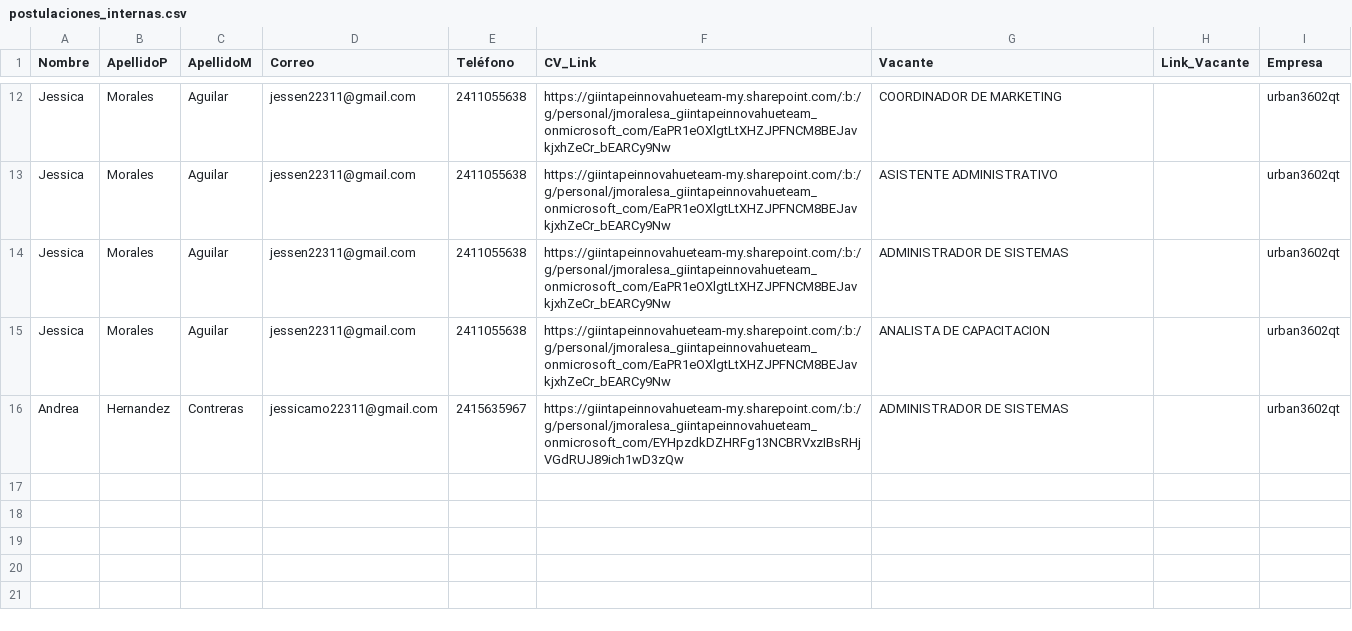
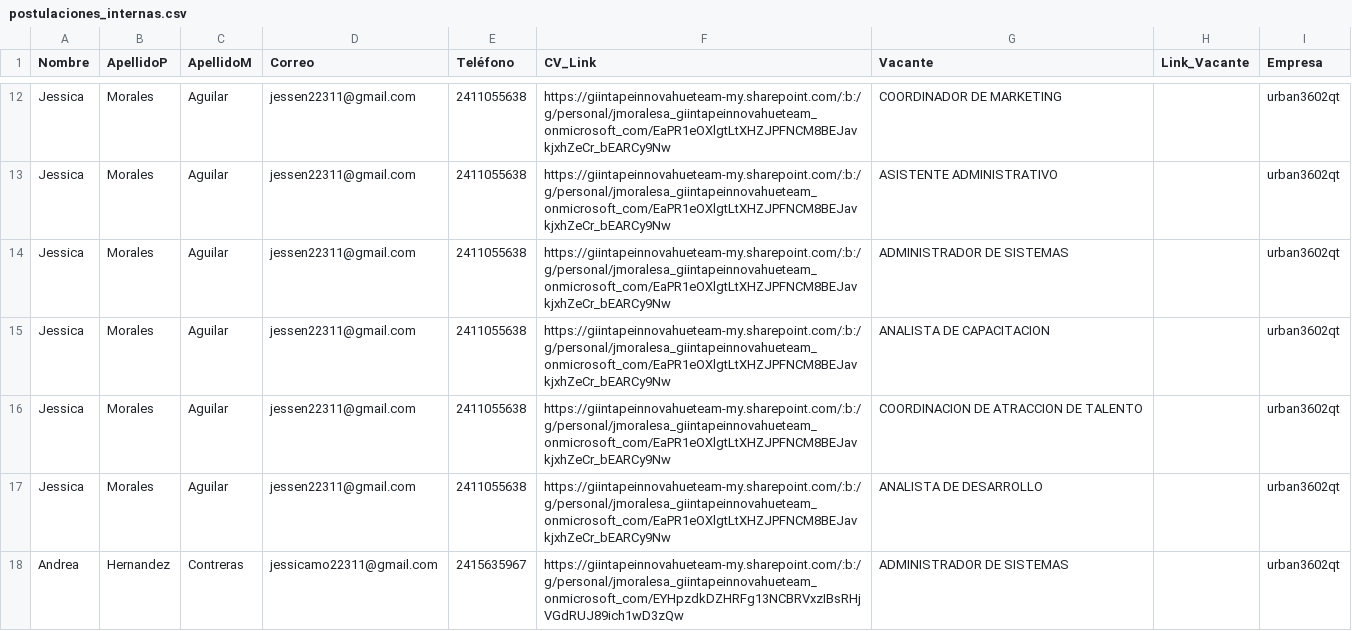
Before and after one commit to CorporativoSar-Projects/Chatbot-AdminCenter, a CSV file: interno/postulaciones_internas.csv, drawn as a sheet; only a part is shown, gaps mark what is left out.

```diff
--- a/interno/postulaciones_internas.csv
+++ b/interno/postulaciones_internas.csv
@@ -15,2 +15,4 @@ Jessica,Morales,Aguilar,jessen22311@gmail.com,2411055638,https://giintapeinnovah
 Jessica,Morales,Aguilar,jessen22311@gmail.com,2411055638,https://giintapeinnovahueteam-my.sharepoint.com/:b:/g/personal/jmoralesa_giintapeinnovahueteam_onmicrosoft_com/EaPR1eOXlgtLtXHZJPFNCM8BEJavkjxhZeCr_bEARCy9Nw,"ANALISTA DE CAPACITACION",,urban3602qt
+Jessica,Morales,Aguilar,jessen22311@gmail.com,2411055638,https://giintapeinnovahueteam-my.sharepoint.com/:b:/g/personal/jmoralesa_giintapeinnovahueteam_onmicrosoft_com/EaPR1eOXlgtLtXHZJPFNCM8BEJavkjxhZeCr_bEARCy9Nw,"COORDINACION DE ATRACCION DE TALENTO",,urban3602qt
+Jessica,Morales,Aguilar,jessen22311@gmail.com,2411055638,https://giintapeinnovahueteam-my.sharepoint.com/:b:/g/personal/jmoralesa_giintapeinnovahueteam_onmicrosoft_com/EaPR1eOXlgtLtXHZJPFNCM8BEJavkjxhZeCr_bEARCy9Nw,"ANALISTA DE DESARROLLO",,urban3602qt
 Andrea,Hernandez,Contreras,jessicamo22311@gmail.com,2415635967,https://giintapeinnovahueteam-my.sharepoint.com/:b:/g/personal/jmoralesa_giintapeinnovahueteam_onmicrosoft_com/EYHpzdkDZHRFg13NCBRVxzIBsRHjVGdRUJ89ich1wD3zQw,"ADMINISTRADOR DE SISTEMAS",,urban3602qt
```
Also changed, not shown: 11 other files.
